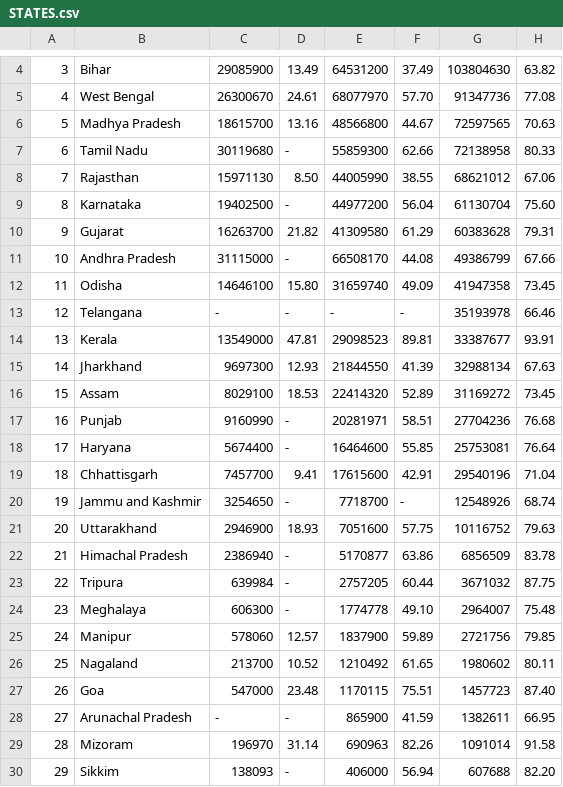
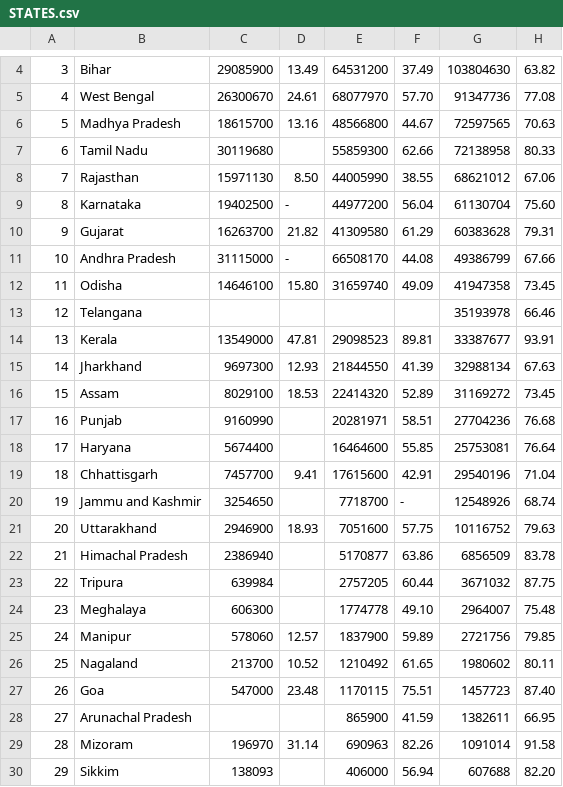
Before and after one commit to gproject879/gproject879, a CSV file: STATES.csv, drawn as a sheet; only a part is shown, gaps mark what is left out; the diff names each change by its address in the sheet, - before the commit and + after, or states it on an @@ line.

Commit message:
Update STATES.csv

```diff
--- a/STATES.csv
+++ b/STATES.csv
-D7: -
+D7: (empty)
-C13: -
+C13: (empty)
-D13: -
+D13: (empty)
-E13: -
+E13: (empty)
-F13: -
+F13: (empty)
-D17:D18: -
+D17:D18: (empty)
-D20: -
+D20: (empty)
-D22:D24: -
+D22:D24: (empty)
-C28: -
+C28: (empty)
-D28: -
+D28: (empty)
-D30: -
+D30: (empty)
```
